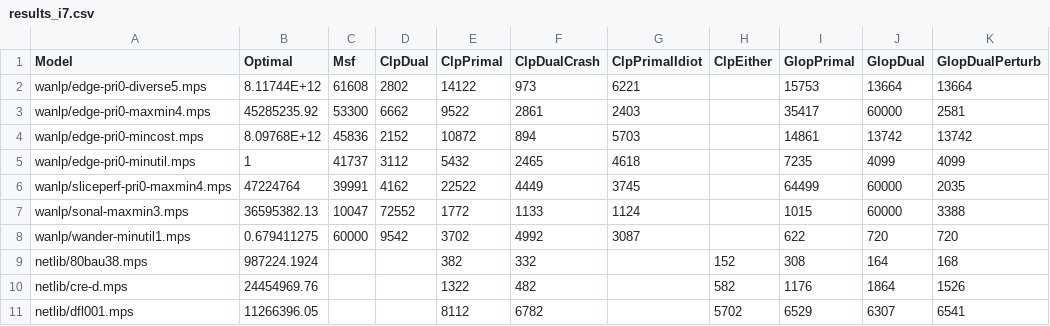
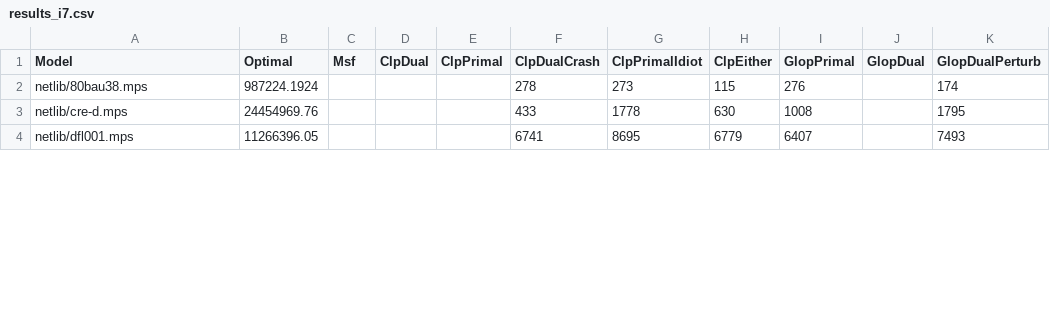
Before and after one commit to ukrishnas/LPSharp, a CSV file: LPBench/results_i7.csv, drawn as a sheet; only a part is shown; the diff covers the shown part only.

Commit message:
Update LPBench results

```diff
--- a/LPBench/results_i7.csv
+++ b/LPBench/results_i7.csv
@@ -1,11 +1,4 @@
 Model,Optimal,Msf,ClpDual,ClpPrimal,ClpDualCrash,ClpPrimalIdiot,ClpEither,GlopPrimal,GlopDual,GlopDualPerturb
-wanlp/edge-pri0-diverse5.mps,8.11744E+12,61608,2802,14122,973,6221,,15753,13664,13664
-wanlp/edge-pri0-maxmin4.mps,45285235.92,53300,6662,9522,2861,2403,,35417,60000,2581
-wanlp/edge-pri0-mincost.mps,8.09768E+12,45836,2152,10872,894,5703,,14861,13742,13742
-wanlp/edge-pri0-minutil.mps,1,41737,3112,5432,2465,4618,,7235,4099,4099
-wanlp/sliceperf-pri0-maxmin4.mps,47224764,39991,4162,22522,4449,3745,,64499,60000,2035
-wanlp/sonal-maxmin3.mps,36595382.13,10047,72552,1772,1133,1124,,1015,60000,3388
-wanlp/wander-minutil1.mps,0.679411275,60000,9542,3702,4992,3087,,622,720,720
-netlib/80bau38.mps,987224.1924,,,382,332,,152,308,164,168
-netlib/cre-d.mps,24454969.76,,,1322,482,,582,1176,1864,1526
-netlib/dfl001.mps,11266396.05,,,8112,6782,,5702,6529,6307,6541
+netlib/80bau38.mps,987224.1924,,,,278,273,115,276,,174
+netlib/cre-d.mps,24454969.76,,,,433,1778,630,1008,,1795
+netlib/dfl001.mps,11266396.05,,,,6741,8695,6779,6407,,7493
```
Also changed, not shown: 9 added rows, 4 removed rows and 42 edited cells elsewhere in this file, 4 other files.
